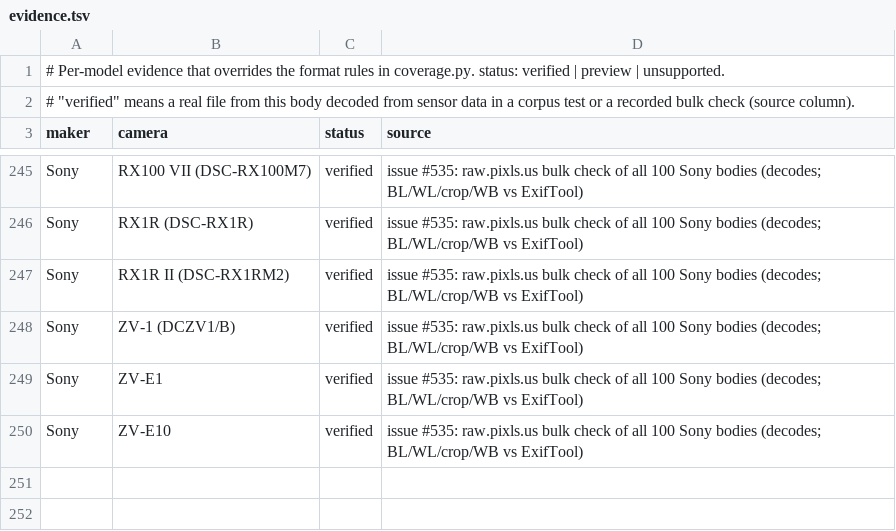
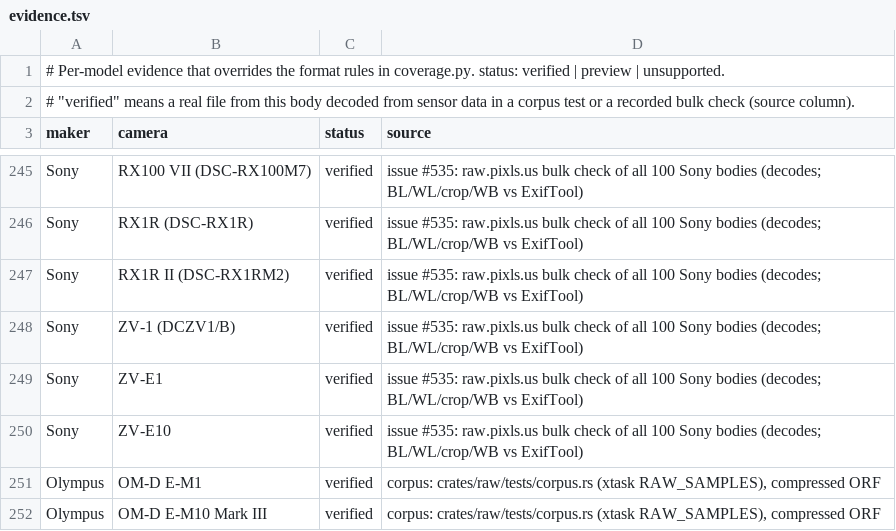
Before and after one commit to 1234destiny1234/lightcraft-classic, a TSV file: docs/raw/evidence.tsv, drawn as a sheet; only a part is shown, gaps mark what is left out.

```diff
--- a/docs/raw/evidence.tsv
+++ b/docs/raw/evidence.tsv
@@ -250 +250,3 @@ Sony	ZV-E1	verified	issue #535: raw.pixls.us bulk check of all 100 Sony bodies (
 Sony	ZV-E10	verified	issue #535: raw.pixls.us bulk check of all 100 Sony bodies (decodes; BL/WL/crop/WB vs ExifTool)
+Olympus	OM-D E-M1	verified	corpus: crates/raw/tests/corpus.rs (xtask RAW_SAMPLES), compressed ORF
+Olympus	OM-D E-M10 Mark III	verified	corpus: crates/raw/tests/corpus.rs (xtask RAW_SAMPLES), compressed ORF
```
Also changed, not shown: docs/raw/coverage.tsv, 6 other files.
